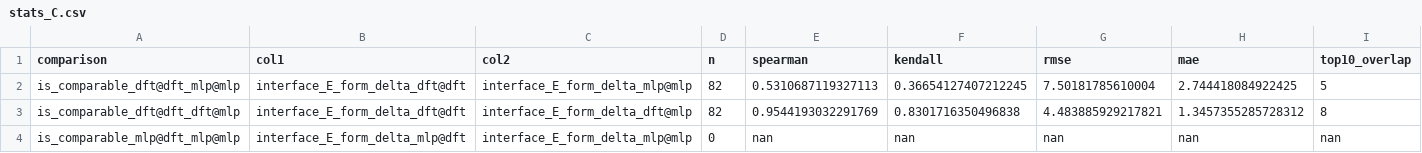
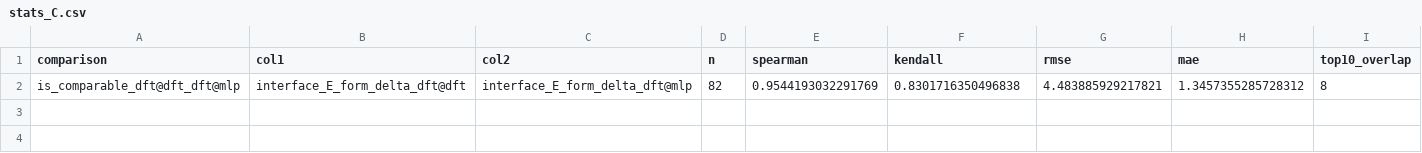
Before and after one commit to alexanderholman/ah1365_mphil_to_phd_upgrade_report, a CSV file: analysis/stats_C.csv, drawn as a sheet; the diff names each change by its address in the sheet, - before the commit and + after, or states it on an @@ line.

```diff
--- a/analysis/stats_C.csv
+++ b/analysis/stats_C.csv
-row 2: is_comparable_dft@dft_mlp@mlp | interface_E_form_delta_dft@dft | interface_E_form_delta_mlp@mlp | 82 | 0.5310687119327113 | 0.36654127407212245 | 7.50181785610004 | 2.744418084922425 | 5
-row 4: is_comparable_mlp@dft_mlp@mlp | interface_E_form_delta_mlp@dft | interface_E_form_delta_mlp@mlp | 0 | nan | nan | nan | nan | nan
```
Also changed, not shown: analysis/stats_Ge.csv, analysis/stats_Si.csv, 7 other files.
